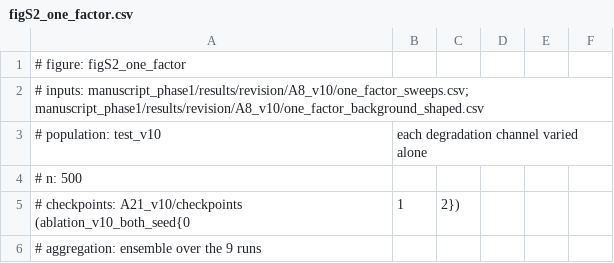
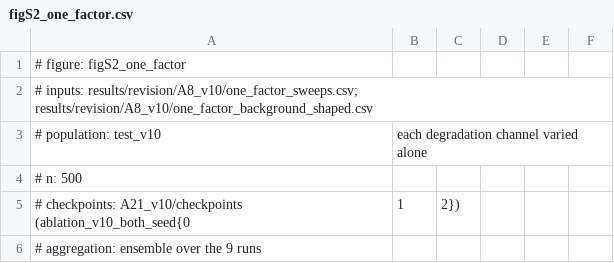
Before and after one commit to syed-moid/spectra-beyond-conditions, a CSV file: figures/figS2_one_factor.csv, drawn as a sheet; only a part is shown.

```diff
--- a/figures/figS2_one_factor.csv
+++ b/figures/figS2_one_factor.csv
@@ -1,3 +1,3 @@
 # figure: figS2_one_factor
-# inputs: manuscript_phase1/results/revision/A8_v10/one_factor_sweeps.csv; manuscript_phase1/results/revision/A8_v10/one_factor_background_shaped.csv
+# inputs: results/revision/A8_v10/one_factor_sweeps.csv; results/revision/A8_v10/one_factor_background_shaped.csv
 # population: test_v10, each degradation channel varied alone
```
Also changed, not shown: figures/fig2_recoverability_map.csv, figures/fig5_channel_ablation.csv, 29 other files.
